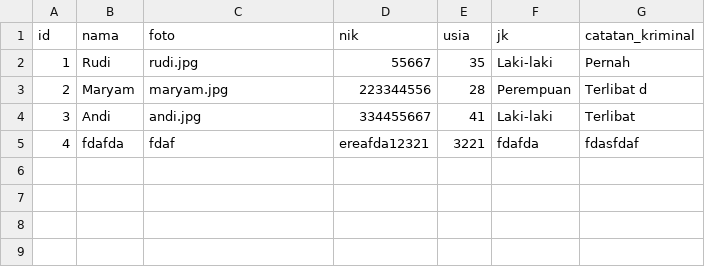
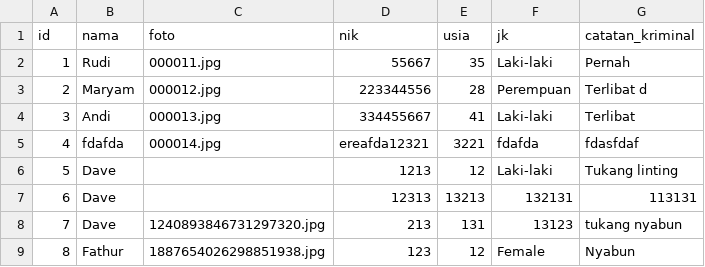
Before and after one commit to fathurwithyou/IF2150-2024-K01-G01-DetectiveTasksboard, a CSV file: src/data/suspects.csv, drawn as a sheet.

Commit message:
data

```diff
--- a/src/data/suspects.csv
+++ b/src/data/suspects.csv
@@ -1,5 +1,9 @@
 id,nama,foto,nik,usia,jk,catatan_kriminal
-1,Rudi,rudi.jpg,55667,35,Laki-laki,Pernah
-2,Maryam,maryam.jpg,223344556,28,Perempuan,Terlibat d
-3,Andi,andi.jpg,334455667,41,Laki-laki,Terlibat
-4,fdafda,fdaf,ereafda12321,3221,fdafda,fdasfdaf
+1,Rudi,000011.jpg,55667,35,Laki-laki,Pernah
+2,Maryam,000012.jpg,223344556,28,Perempuan,Terlibat d
+3,Andi,000013.jpg,334455667,41,Laki-laki,Terlibat
+4,fdafda,000014.jpg,ereafda12321,3221,fdafda,fdasfdaf
+5,Dave,,1213,12,Laki-laki,Tukang linting
+6,Dave,,12313,13213,132131,113131
+7,Dave,1240893846731297320.jpg,213,131,13123,tukang nyabun
+8,Fathur,1887654026298851938.jpg,123,12,Female,Nyabun
```
Also changed, not shown: 1 other file.
